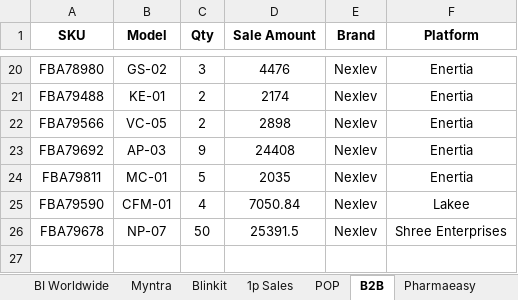
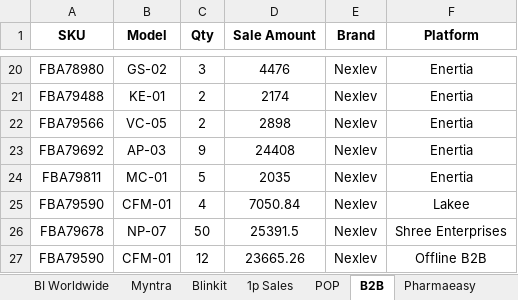
Before and after one commit to nitesh-lang/weekly-dashboard-fastapi, an Excel workbook: data/raw/sales/Week 6/Nexlev/other_channels.xlsx, sheet B2B, drawn as a sheet; only a part is shown, gaps mark what is left out; values as stored, in another font and other column widths than the file's, no borders; the diff names each change by its address in the sheet, - before the commit and + after, or states it on an @@ line.

```diff
--- a/data/raw/sales/Week 6/Nexlev/other_channels.xlsx (sheet B2B)
+++ b/data/raw/sales/Week 6/Nexlev/other_channels.xlsx (sheet B2B)
+row 27: FBA79590 | CFM-01 | 12 | 23665.26 | Nexlev | Offline B2B
```
Also changed, not shown: data/raw/sales/Week 6/Audio_Array/other_channels.xlsx, 4 other files.
